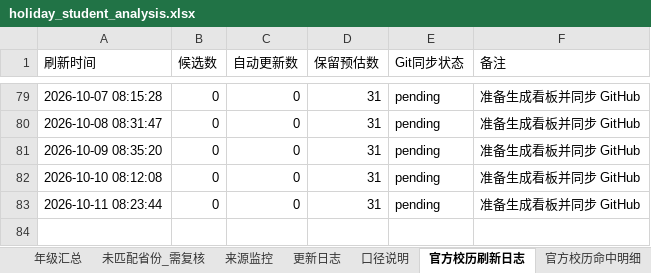
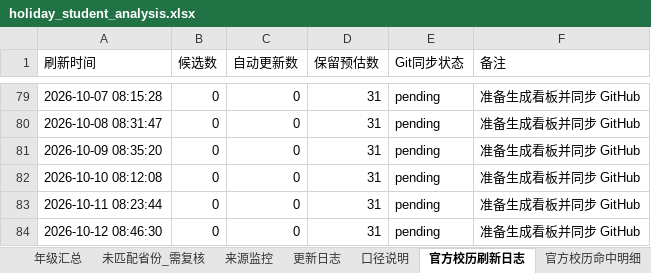
Before and after one commit to yxq870504-lgtm/SXZX-FJKXSJ, an Excel workbook: data/holiday_student_analysis.xlsx, sheet 官方校历刷新日志, drawn as a sheet; only a part is shown, gaps mark what is left out; values as stored, in another font and other column widths than the file's, no borders; the diff names each change by its address in the sheet, - before the commit and + after, or states it on an @@ line.

```diff
--- a/data/holiday_student_analysis.xlsx (sheet 官方校历刷新日志)
+++ b/data/holiday_student_analysis.xlsx (sheet 官方校历刷新日志)
+row 84: 2026-10-12 08:46:30 | 0 | 0 | 31 | pending | 准备生成看板并同步 GitHub
```
Also changed, not shown: 1 other file.
